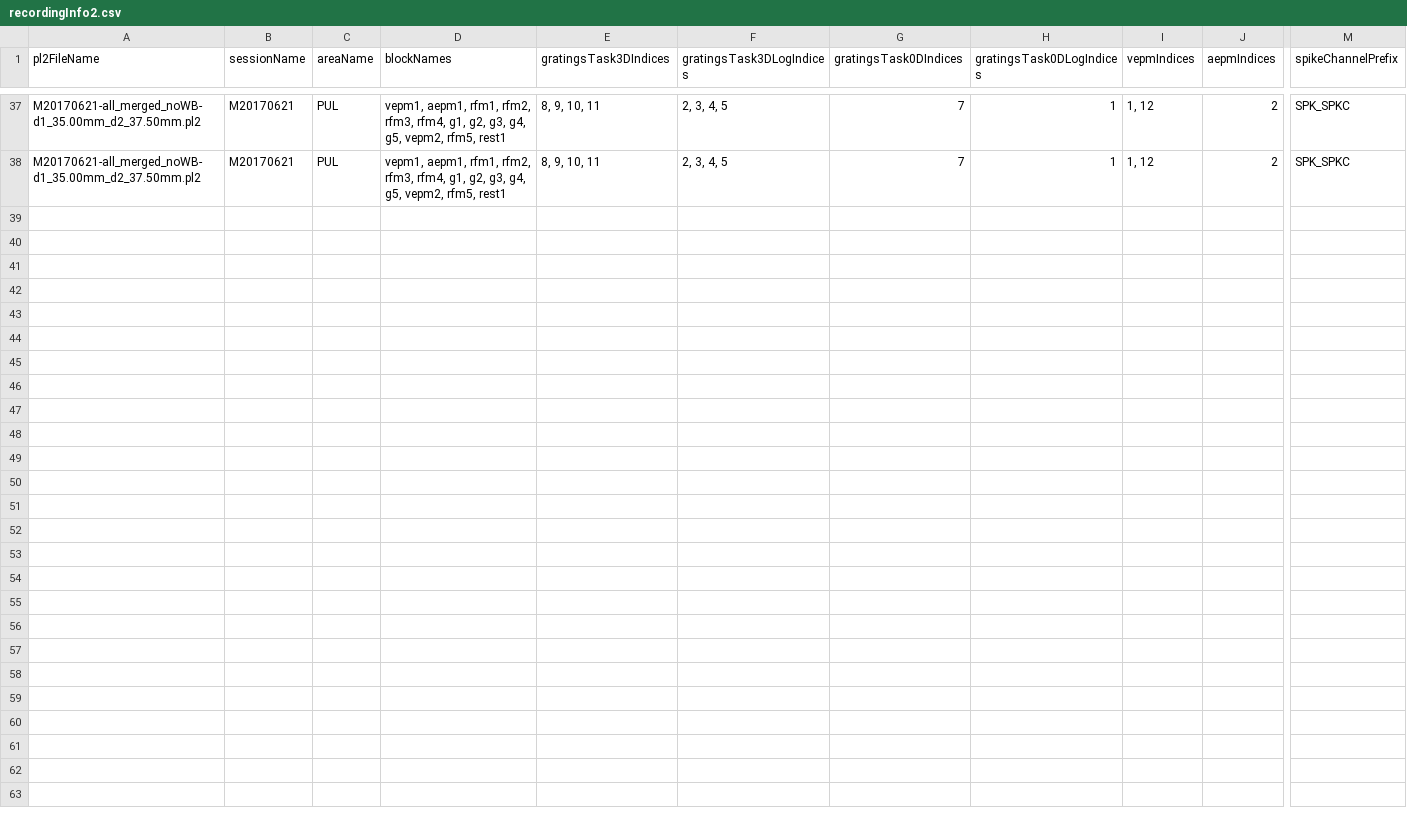
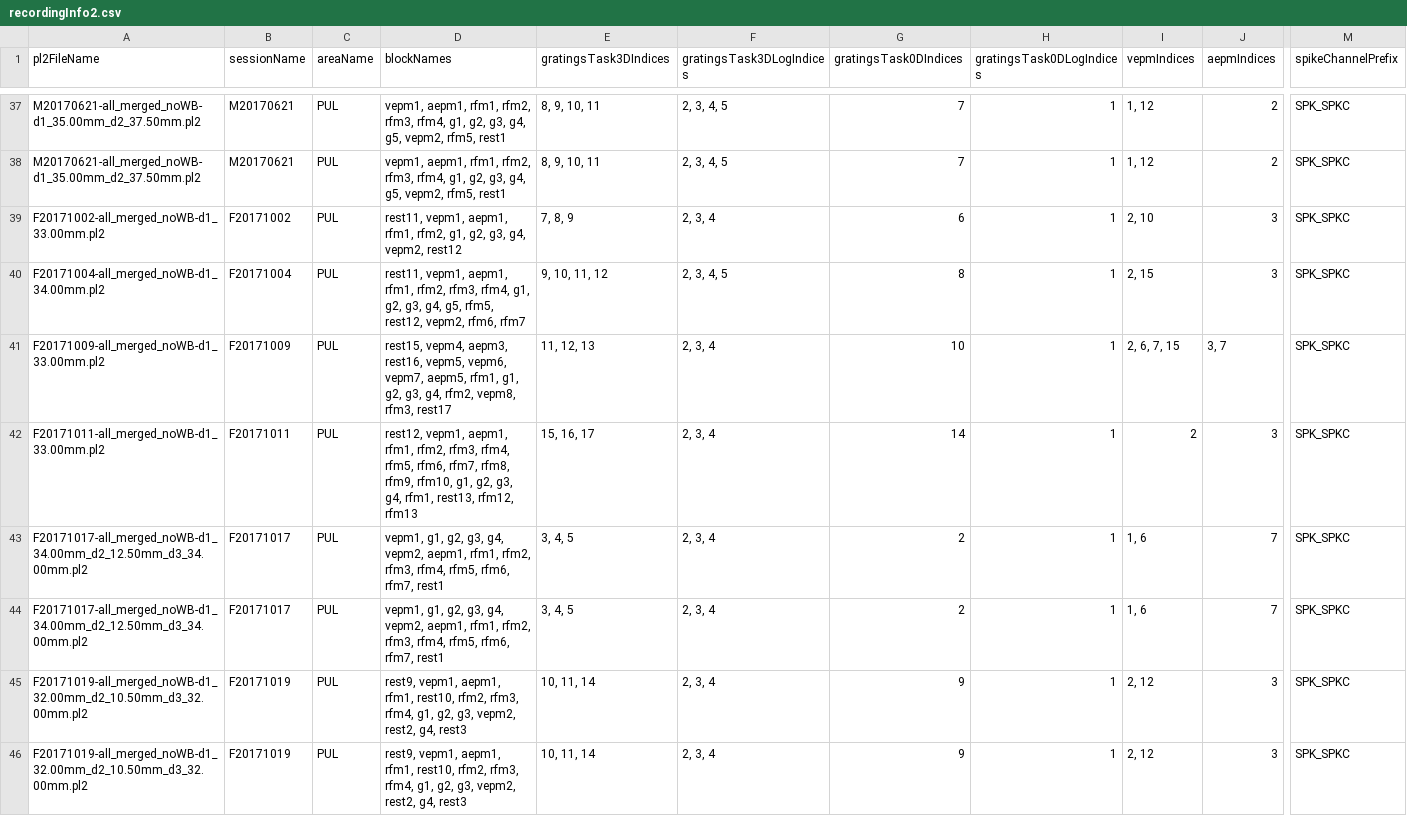
Before and after one commit to rly/gratings-task-analysis, a CSV file: recordingInfo2.csv, drawn as a sheet; only a part is shown, gaps mark what is left out; rows hold the shown columns only; the diff names each change by its address in the sheet, - before the commit and + after, or states it on an @@ line.

Commit message:
add start of ferdy's data

```diff
--- a/recordingInfo2.csv
+++ b/recordingInfo2.csv
+row 39: F20171002-all_merged_noWB-d1_33.00mm.pl2 | F20171002 | PUL | rest11, vepm1, aepm1, rfm1, rfm2, g1, g2, g3, g4, vepm2, rest12 | 7, 8, 9 | 2, 3, 4 | 6 | 1 | 2, 10 | 3 | SPK_SPKC
+row 40: F20171004-all_merged_noWB-d1_34.00mm.pl2 | F20171004 | PUL | rest11, vepm1, aepm1, rfm1, rfm2, rfm3, rfm4, g1, g2, g3, g4, g5, rfm5, rest12, vepm2, rfm6, rfm7 | 9, 10, 11, 12 | 2, 3, 4, 5 | 8 | 1 | 2, 15 | 3 | SPK_SPKC
+row 41: F20171009-all_merged_noWB-d1_33.00mm.pl2 | F20171009 | PUL | rest15, vepm4, aepm3, rest16, vepm5, vepm6, vepm7, aepm5, rfm1, g1, g2, g3, g4, rfm2, vepm8, rfm3, rest17 | 11, 12, 13 | 2, 3, 4 | 10 | 1 | 2, 6, 7, 15 | 3, 7 | SPK_SPKC
+row 42: F20171011-all_merged_noWB-d1_33.00mm.pl2 | F20171011 | PUL | rest12, vepm1, aepm1, rfm1, rfm2, rfm3, rfm4, rfm5, rfm6, rfm7, rfm8, rfm9, rfm10, g1, g2, g3, g4, rfm1, rest13, rfm12, rfm13 | 15, 16, 17 | 2, 3, 4 | 14 | 1 | 2 | 3 | SPK_SPKC
+row 43: F20171017-all_merged_noWB-d1_34.00mm_d2_12.50mm_d3_34.00mm.pl2 | F20171017 | PUL | vepm1, g1, g2, g3, g4, vepm2, aepm1, rfm1, rfm2, rfm3, rfm4, rfm5, rfm6, rfm7, rest1 | 3, 4, 5 | 2, 3, 4 | 2 | 1 | 1, 6 | 7 | SPK_SPKC
+row 44: F20171017-all_merged_noWB-d1_34.00mm_d2_12.50mm_d3_34.00mm.pl2 | F20171017 | PUL | vepm1, g1, g2, g3, g4, vepm2, aepm1, rfm1, rfm2, rfm3, rfm4, rfm5, rfm6, rfm7, rest1 | 3, 4, 5 | 2, 3, 4 | 2 | 1 | 1, 6 | 7 | SPK_SPKC
+row 45: F20171019-all_merged_noWB-d1_32.00mm_d2_10.50mm_d3_32.00mm.pl2 | F20171019 | PUL | rest9, vepm1, aepm1, rfm1, rest10, rfm2, rfm3, rfm4, g1, g2, g3, vepm2, rest2, g4, rest3 | 10, 11, 14 | 2, 3, 4 | 9 | 1 | 2, 12 | 3 | SPK_SPKC
+row 46: F20171019-all_merged_noWB-d1_32.00mm_d2_10.50mm_d3_32.00mm.pl2 | F20171019 | PUL | rest9, vepm1, aepm1, rfm1, rest10, rfm2, rfm3, rfm4, g1, g2, g3, vepm2, rest2, g4, rest3 | 10, 11, 14 | 2, 3, 4 | 9 | 1 | 2, 12 | 3 | SPK_SPKC
```
Also changed, not shown: 4 other files.
